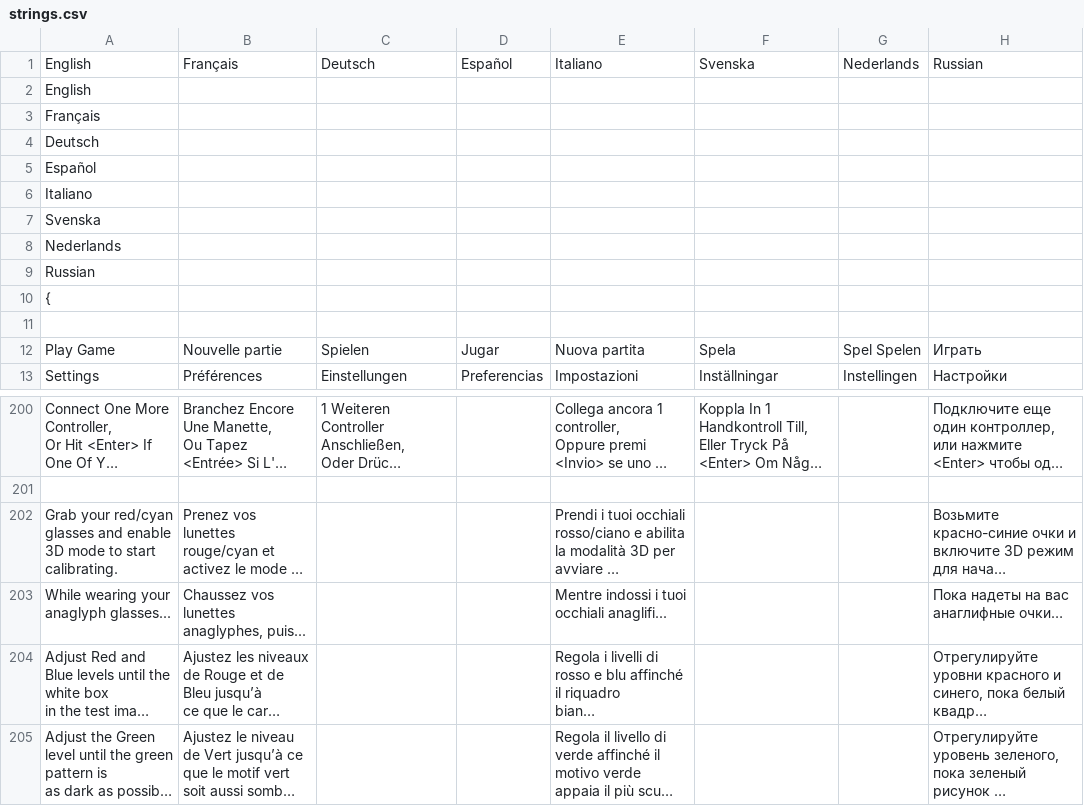
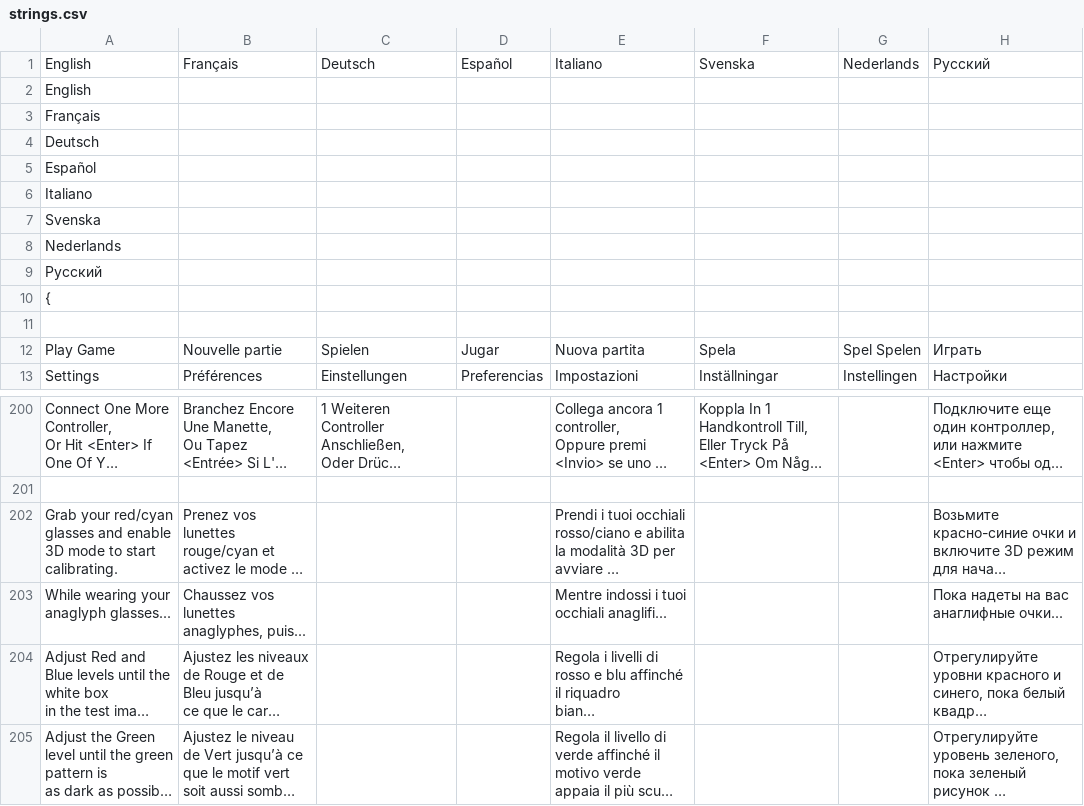
Before and after one commit to jorio/Nanosaur2, a CSV file: Data/System/strings.csv, drawn as a sheet; only a part is shown, gaps mark what is left out; long unchanged cells end in …; the diff names each change by its address in the sheet, - before the commit and + after, or states it on an @@ line.

Commit message:
Fix up translation file
LF line endings, native language name for Russian, remove U+2026

```diff
--- a/Data/System/strings.csv
+++ b/Data/System/strings.csv
-H1: Russian
+H1: Русский
-A9: Russian
+A9: Русский
-H203: Пока надеты на вас анаглифные очки…
+H203: Пока надеты на вас анаглифные очки...
```
